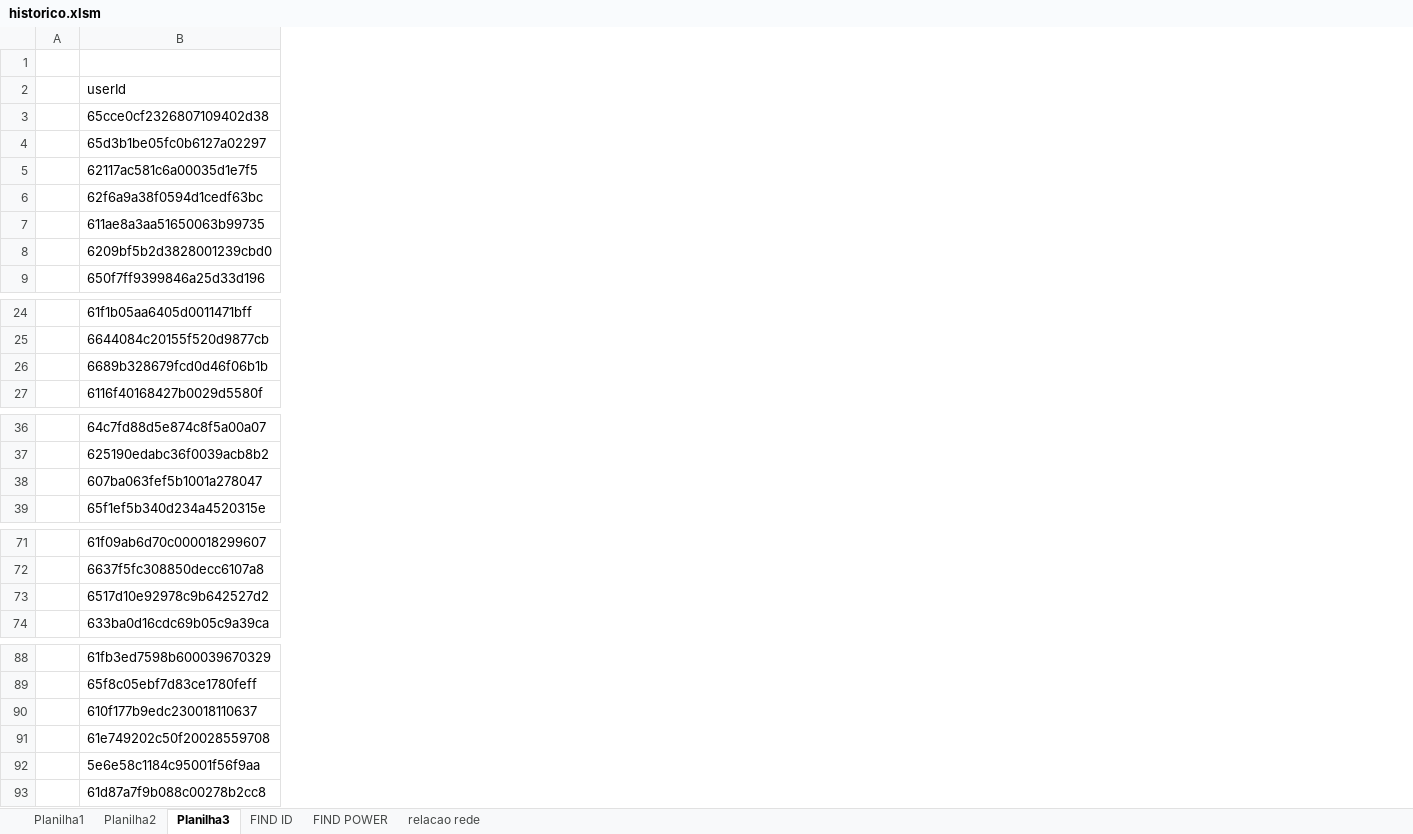
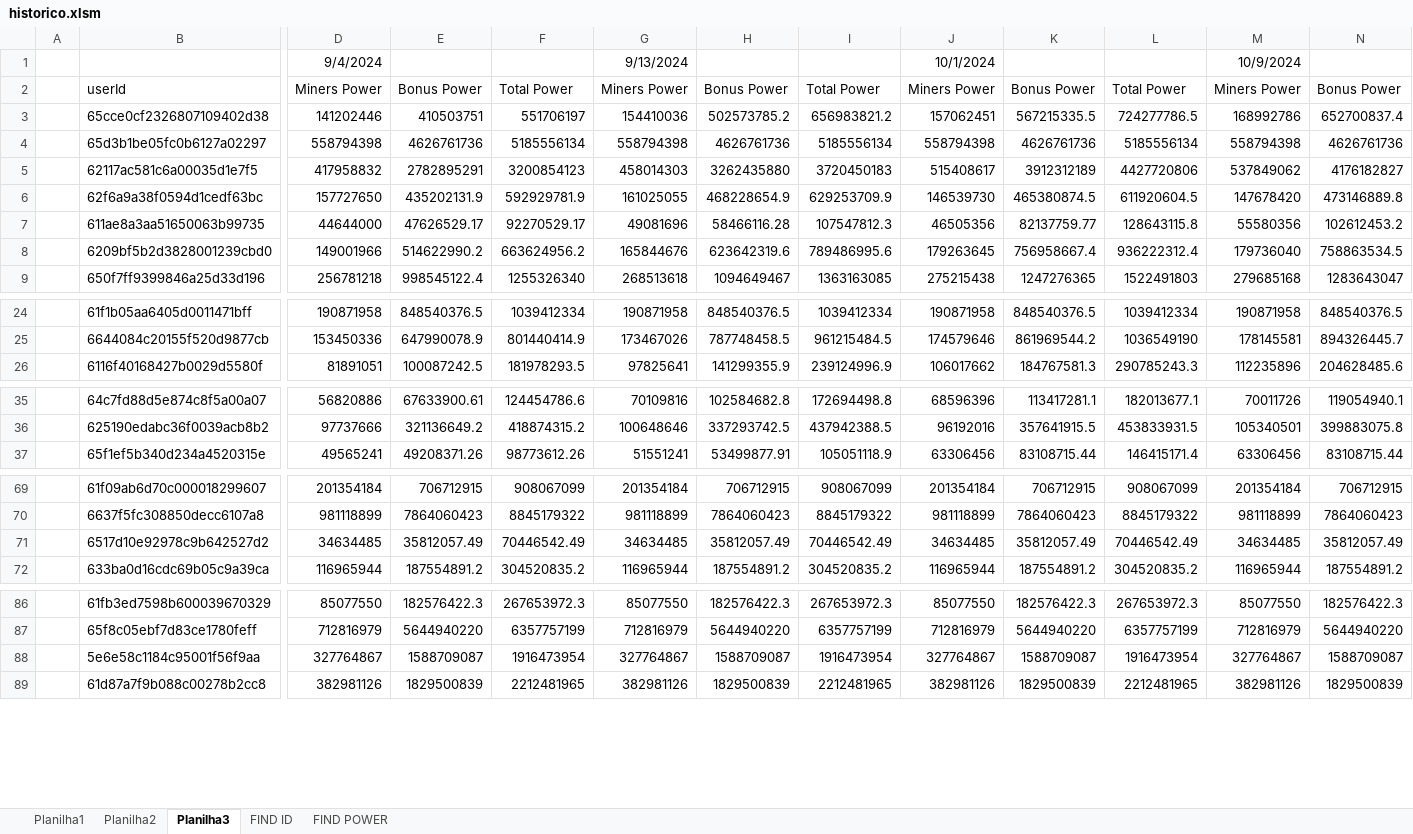
Before and after one commit to rk-fox/rk-fox.github.io, an Excel workbook: ranking/historico.xlsm, sheet Planilha3, drawn as a sheet; only a part is shown, gaps mark what is left out; values as stored, in another font and other column widths than the file's, no borders; charts and pictures and conditional formats not drawn; removed rows and columns are numbered as before the commit, all else as after; rows hold the shown columns only; the diff covers the shown part only; the diff names each change by its address in the sheet, - before the commit and + after, or states it on an @@ line.

```diff
--- a/ranking/historico.xlsm (sheet Planilha3)
+++ b/ranking/historico.xlsm (sheet Planilha3)
-sheet tab: relacao rede
@@ column D unhidden, rows 1-9: 9/4/2024 | Miners Power | 141202446 | 558794398 | 417958832 | 157727650 | 44644000 | 149001966 | 256781218; rows 24-26: 190871958 | 153450336 | 81891051; rows 35-37: 56820886 | 97737666 | 49565241; rows 69-72: 201354184 | 981118899 | 34634485 | 116965944; rows 86-89: 85077550 | 712816979 | 327764867 | 382981126 @@
@@ column E unhidden, rows 2-9: Bonus Power | 410503751 | 4626761736 | 2782895291 | 435202131.9 | 47626529.17 | 514622990.2 | 998545122.4; rows 24-26: 848540376.5 | 647990078.9 | 100087242.5; rows 35-37: 67633900.61 | 321136649.2 | 49208371.26; rows 69-72: 706712915 | 7864060423 | 35812057.49 | 187554891.2; rows 86-89: 182576422.3 | 5644940220 | 1588709087 | 1829500839 @@
@@ column F unhidden, rows 2-9: Total Power | 551706197 | 5185556134 | 3200854123 | 592929781.9 | 92270529.17 | 663624956.2 | 1255326340; rows 24-26: 1039412334 | 801440414.9 | 181978293.5; rows 35-37: 124454786.6 | 418874315.2 | 98773612.26; rows 69-72: 908067099 | 8845179322 | 70446542.49 | 304520835.2; rows 86-89: 267653972.3 | 6357757199 | 1916473954 | 2212481965 @@
@@ column G unhidden, rows 1-9: 9/13/2024 | Miners Power | 154410036 | 558794398 | 458014303 | 161025055 | 49081696 | 165844676 | 268513618; rows 24-26: 190871958 | 173467026 | 97825641; rows 35-37: 70109816 | 100648646 | 51551241; rows 69-72: 201354184 | 981118899 | 34634485 | 116965944; rows 86-89: 85077550 | 712816979 | 327764867 | 382981126 @@
@@ column H unhidden, rows 2-9: Bonus Power | 502573785.2 | 4626761736 | 3262435880 | 468228654.9 | 58466116.28 | 623642319.6 | 1094649467; rows 24-26: 848540376.5 | 787748458.5 | 141299355.9; rows 35-37: 102584682.8 | 337293742.5 | 53499877.91; rows 69-72: 706712915 | 7864060423 | 35812057.49 | 187554891.2; rows 86-89: 182576422.3 | 5644940220 | 1588709087 | 1829500839 @@
@@ column I unhidden, rows 2-9: Total Power | 656983821.2 | 5185556134 | 3720450183 | 629253709.9 | 107547812.3 | 789486995.6 | 1363163085; rows 24-26: 1039412334 | 961215484.5 | 239124996.9; rows 35-37: 172694498.8 | 437942388.5 | 105051118.9; rows 69-72: 908067099 | 8845179322 | 70446542.49 | 304520835.2; rows 86-89: 267653972.3 | 6357757199 | 1916473954 | 2212481965 @@
@@ column J unhidden, rows 1-9: 10/1/2024 | Miners Power | 157062451 | 558794398 | 515408617 | 146539730 | 46505356 | 179263645 | 275215438; rows 24-26: 190871958 | 174579646 | 106017662; rows 35-37: 68596396 | 96192016 | 63306456; rows 69-72: 201354184 | 981118899 | 34634485 | 116965944; rows 86-89: 85077550 | 712816979 | 327764867 | 382981126 @@
@@ column K unhidden, rows 2-9: Bonus Power | 567215335.5 | 4626761736 | 3912312189 | 465380874.5 | 82137759.77 | 756958667.4 | 1247276365; rows 24-26: 848540376.5 | 861969544.2 | 184767581.3; rows 35-37: 113417281.1 | 357641915.5 | 83108715.44; rows 69-72: 706712915 | 7864060423 | 35812057.49 | 187554891.2; rows 86-89: 182576422.3 | 5644940220 | 1588709087 | 1829500839 @@
@@ column L unhidden, rows 2-9: Total Power | 724277786.5 | 5185556134 | 4427720806 | 611920604.5 | 128643115.8 | 936222312.4 | 1522491803; rows 24-26: 1039412334 | 1036549190 | 290785243.3; rows 35-37: 182013677.1 | 453833931.5 | 146415171.4; rows 69-72: 908067099 | 8845179322 | 70446542.49 | 304520835.2; rows 86-89: 267653972.3 | 6357757199 | 1916473954 | 2212481965 @@
@@ column M unhidden, rows 1-9: 10/9/2024 | Miners Power | 168992786 | 558794398 | 537849062 | 147678420 | 55580356 | 179736040 | 279685168; rows 24-26: 190871958 | 178145581 | 112235896; rows 35-37: 70011726 | 105340501 | 63306456; rows 69-72: 201354184 | 981118899 | 34634485 | 116965944; rows 86-89: 85077550 | 712816979 | 327764867 | 382981126 @@
@@ column N unhidden, rows 2-9: Bonus Power | 652700837.4 | 4626761736 | 4176182827 | 473146889.8 | 102612453.2 | 758863534.5 | 1283643047; rows 24-26: 848540376.5 | 894326445.7 | 204628485.6; rows 35-37: 119054940.1 | 399883075.8 | 83108715.44; rows 69-72: 706712915 | 7864060423 | 35812057.49 | 187554891.2; rows 86-89: 182576422.3 | 5644940220 | 1588709087 | 1829500839 @@
-row 26:  | 6689b328679fcd0d46f06b1b
-row 38:  | 607ba063fef5b1001a278047
-row 90:  | 610f177b9edc230018110637
-row 91:  | 61e749202c50f20028559708
```
Also changed, not shown: 22 added rows, 34 added columns and 1 edited cell elsewhere in this sheet, sheet Planilha1, sheet FIND ID, sheet FIND POWER, sheet Planilha2, formulas that keep their value, hidden cells.
